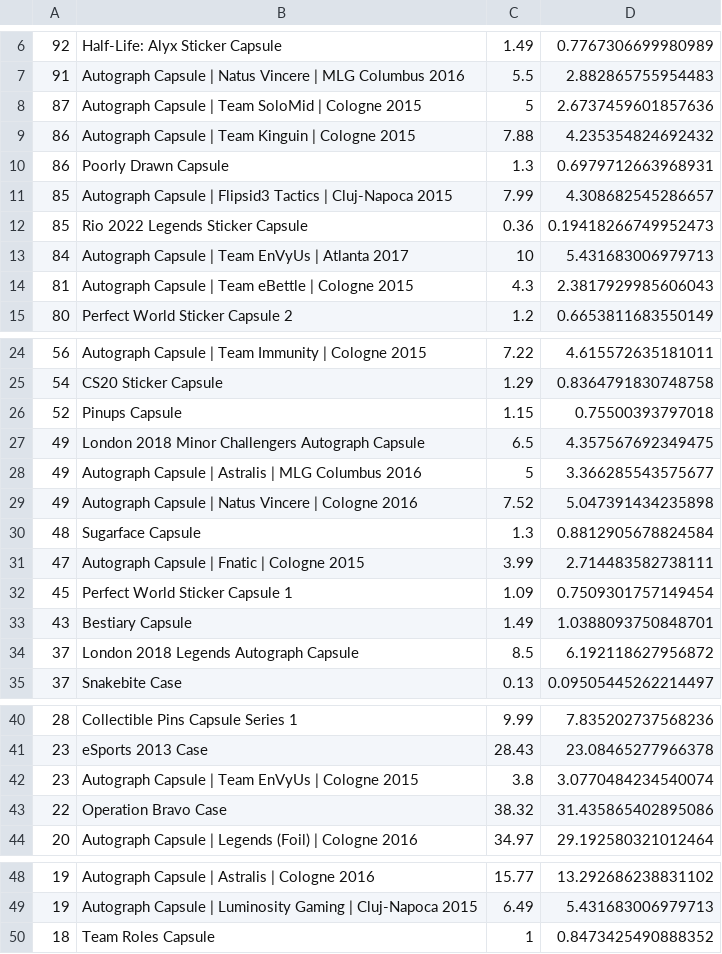
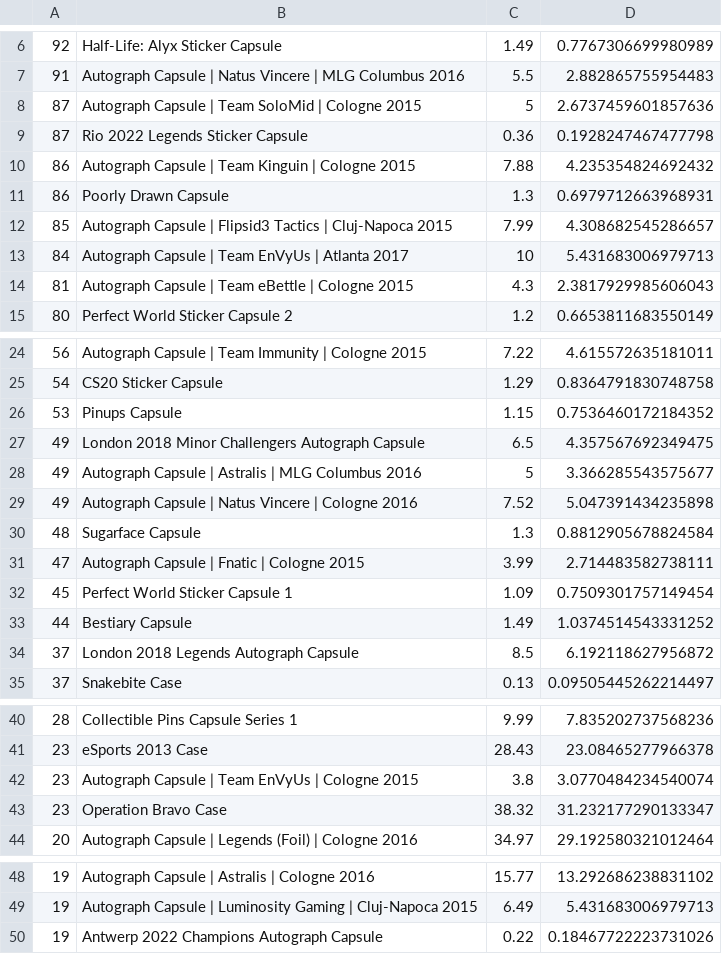
Before and after one commit to AUTACE/Trade_Data, a CSV file: buff_Best_Profit.csv, drawn as a sheet; only a part is shown, gaps mark what is left out.

Commit message:
Uploaded via octonode

```diff
--- a/buff_Best_Profit.csv
+++ b/buff_Best_Profit.csv
@@ -8,2 +8,3 @@
 87;Autograph Capsule | Team SoloMid | Cologne 2015;5;2.6737459601857636
+87;Rio 2022 Legends Sticker Capsule;0.36;0.1928247467477798
 86;Autograph Capsule | Team Kinguin | Cologne 2015;7.88;4.235354824692432
@@ -11,3 +12,2 @@
 85;Autograph Capsule | Flipsid3 Tactics | Cluj-Napoca 2015;7.99;4.308682545286657
-85;Rio 2022 Legends Sticker Capsule;0.36;0.19418266749952473
 84;Autograph Capsule | Team EnVyUs | Atlanta 2017;10;5.431683006979713
@@ -25,3 +25,3 @@
 54;CS20 Sticker Capsule;1.29;0.8364791830748758
-52;Pinups Capsule;1.15;0.75500393797018
+53;Pinups Capsule;1.15;0.7536460172184352
 49;London 2018 Minor Challengers Autograph Capsule;6.5;4.357567692349475
@@ -32,3 +32,3 @@
 45;Perfect World Sticker Capsule 1;1.09;0.7509301757149454
-43;Bestiary Capsule;1.49;1.0388093750848701
+44;Bestiary Capsule;1.49;1.0374514543331252
 37;London 2018 Legends Autograph Capsule;8.5;6.192118627956872
@@ -42,3 +42,3 @@
 23;Autograph Capsule | Team EnVyUs | Cologne 2015;3.8;3.0770484234540074
-22;Operation Bravo Case;38.32;31.435865402895086
+23;Operation Bravo Case;38.32;31.232177290133347
 20;Autograph Capsule | Legends (Foil) | Cologne 2016;34.97;29.192580321012464
@@ -49,2 +49,2 @@
 19;Autograph Capsule | Luminosity Gaming | Cluj-Napoca 2015;6.49;5.431683006979713
-18;Team Roles Capsule;1;0.8473425490888352
+19;Antwerp 2022 Champions Autograph Capsule;0.22;0.18467722223731026
```
